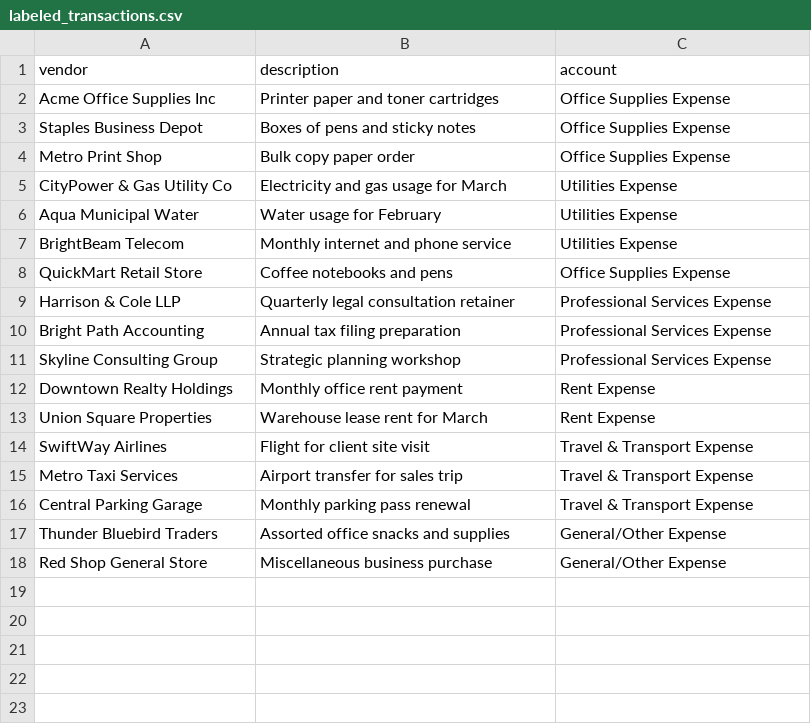
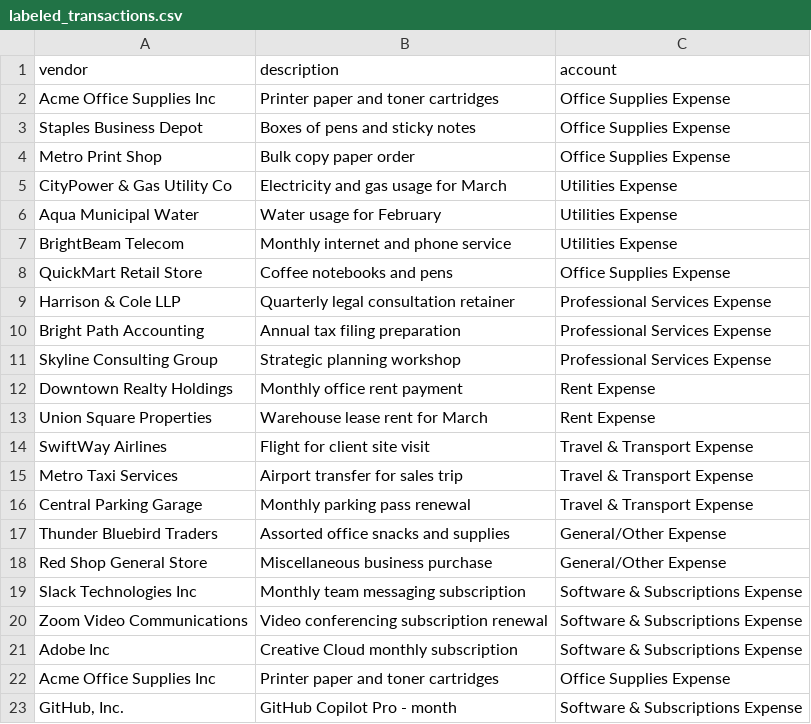
Before and after one commit to fmarfi/vault-ledger, a CSV file: data/synthetic/labeled_transactions.csv, drawn as a sheet; the diff names each change by its address in the sheet, - before the commit and + after, or states it on an @@ line.

Commit message:
Grow COA to 9 accounts: add Software & Subscriptions Expense
The real GitHub Copilot receipt had no honest home in the original 8
accounts. entry_rules.py checks membership in EXPENSE_ACCOUNTS
dynamically, so this is the only code change needed -- the rules layer
itself doesn't hardcode the account list.

Demonstrates the actual M7 correction loop end-to-end on the real
document: logged the correction via record_correction(), folded it into
labeled_transactions.csv via apply_corrections(), added 2 more synthetic
examples so the new category isn't learned from a single row, retrained.
The classifier now correctly predicts Software & Subscriptions Expense
for the GitHub receipt (48% confidence, still correctly flagged for
manual review).

```diff
--- a/data/synthetic/labeled_transactions.csv
+++ b/data/synthetic/labeled_transactions.csv
+row 19: Slack Technologies Inc | Monthly team messaging subscription | Software & Subscriptions Expense
+row 20: Zoom Video Communications | Video conferencing subscription renewal | Software & Subscriptions Expense
+row 21: Adobe Inc | Creative Cloud monthly subscription | Software & Subscriptions Expense
+row 22: Acme Office Supplies Inc | Printer paper and toner cartridges | Office Supplies Expense
+row 23: GitHub, Inc. | GitHub Copilot Pro - month | Software & Subscriptions Expense
```
Also changed, not shown: 6 other files.
